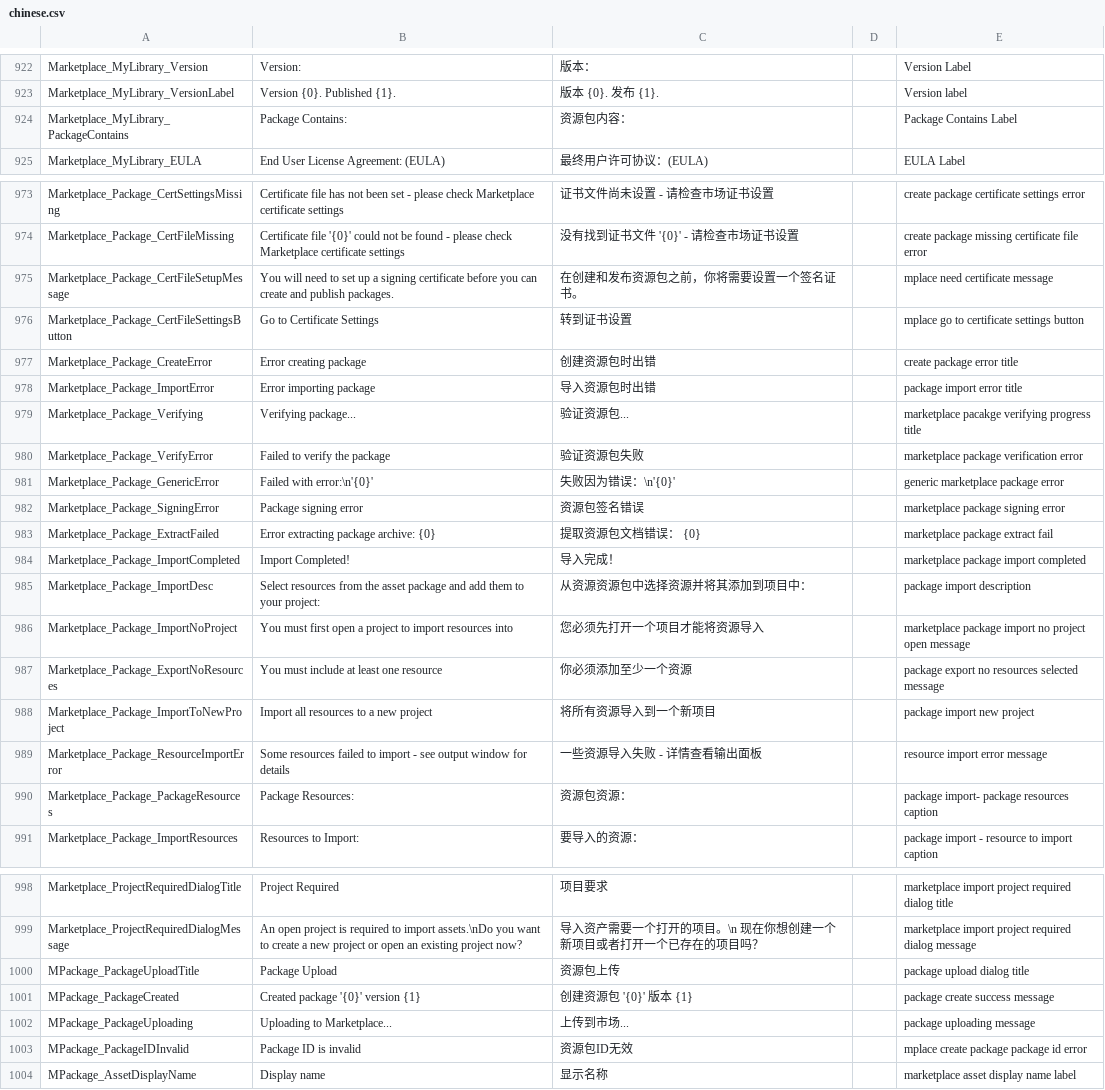
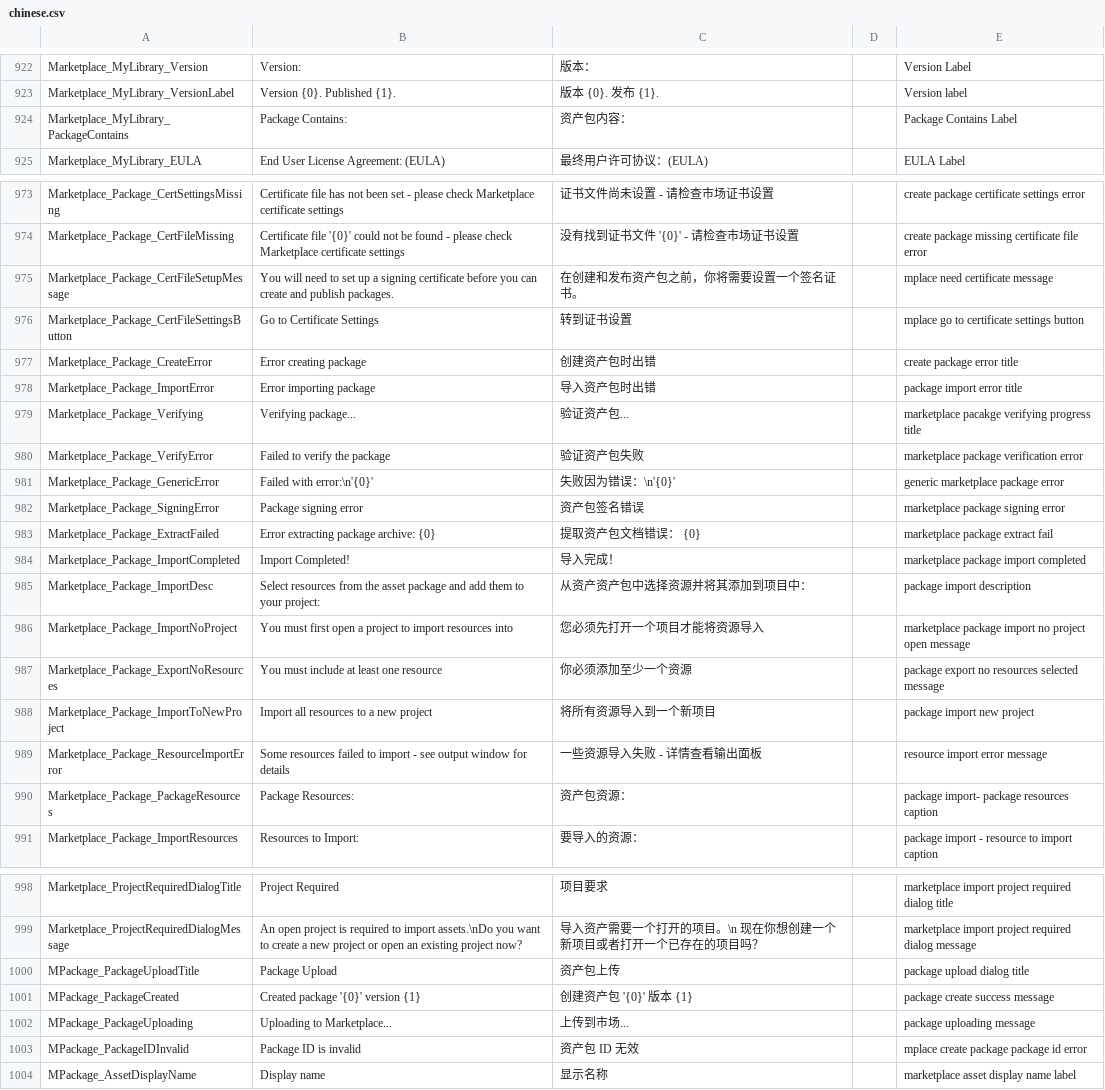
Before and after one commit to GamemakerChina/gms2translation, a CSV file: macos/chinese.csv, drawn as a sheet; only a part is shown, gaps mark what is left out; the diff covers the shown part only.

```diff
--- a/macos/chinese.csv
+++ b/macos/chinese.csv
@@ -923,3 +923,3 @@ Marketplace_MyLibrary_Version,Version:,版本：,,Version Label
 Marketplace_MyLibrary_VersionLabel,Version {0}. Published {1}.,版本 {0}. 发布 {1}.,,Version label
-Marketplace_MyLibrary_PackageContains,Package Contains:,资源包内容：,,Package Contains Label
+Marketplace_MyLibrary_PackageContains,Package Contains:,资产包内容：,,Package Contains Label
 Marketplace_MyLibrary_EULA,End User License Agreement: (EULA),最终用户许可协议：(EULA),,EULA Label
@@ -974,13 +974,13 @@ Marketplace_Package_CertSettingsMissing,Certificate file has not been set - plea
 Marketplace_Package_CertFileMissing,Certificate file '{0}' could not be found - please check Marketplace certificate settings,没有找到证书文件 '{0}' - 请检查市场证书设置,,create package missing certificate file error
-Marketplace_Package_CertFileSetupMessage,You will need to set up a signing certificate before you can create and publish packages.,在创建和发布资源包之前，你将需要设置一个签名证书。,,mplace need certificate message
+Marketplace_Package_CertFileSetupMessage,You will need to set up a signing certificate before you can create and publish packages.,在创建和发布资产包之前，你将需要设置一个签名证书。,,mplace need certificate message
 Marketplace_Package_CertFileSettingsButton,Go to Certificate Settings,转到证书设置,,mplace go to certificate settings button
-Marketplace_Package_CreateError,Error creating package,创建资源包时出错,,create package error title
-Marketplace_Package_ImportError,Error importing package,导入资源包时出错,,package import error title
-Marketplace_Package_Verifying,Verifying package...,验证资源包...,,marketplace pacakge verifying progress title
-Marketplace_Package_VerifyError,Failed to verify the package,验证资源包失败,,marketplace package verification error
+Marketplace_Package_CreateError,Error creating package,创建资产包时出错,,create package error title
+Marketplace_Package_ImportError,Error importing package,导入资产包时出错,,package import error title
+Marketplace_Package_Verifying,Verifying package...,验证资产包...,,marketplace pacakge verifying progress title
+Marketplace_Package_VerifyError,Failed to verify the package,验证资产包失败,,marketplace package verification error
 Marketplace_Package_GenericError,Failed with error:\n'{0}',失败因为错误：\n'{0}',,generic marketplace package error
-Marketplace_Package_SigningError,Package signing error,资源包签名错误,,marketplace package signing error
-Marketplace_Package_ExtractFailed,Error extracting package archive: {0},提取资源包文档错误： {0},,marketplace package extract fail
+Marketplace_Package_SigningError,Package signing error,资产包签名错误,,marketplace package signing error
+Marketplace_Package_ExtractFailed,Error extracting package archive: {0},提取资产包文档错误： {0},,marketplace package extract fail
 Marketplace_Package_ImportCompleted,Import Completed!,导入完成！,,marketplace package import completed
-Marketplace_Package_ImportDesc,Select resources from the asset package and add them to your project:,从资源资源包中选择资源并将其添加到项目中：,,package import description
+Marketplace_Package_ImportDesc,Select resources from the asset package and add them to your project:,从资产资产包中选择资源并将其添加到项目中：,,package import description
 Marketplace_Package_ImportNoProject,You must first open a project to import resources into,您必须先打开一个项目才能将资源导入,,marketplace package import no project open message
@@ -989,3 +989,3 @@ Marketplace_Package_ImportToNewProject,Import all resources to a new project,将
 Marketplace_Package_ResourceImportError,Some resources failed to import - see output window for details,一些资源导入失败 - 详情查看输出面板,,resource import error message
-Marketplace_Package_PackageResources,Package Resources:,资源包资源：,,package import- package resources caption
+Marketplace_Package_PackageResources,Package Resources:,资产包资源：,,package import- package resources caption
 Marketplace_Package_ImportResources,Resources to Import:,要导入的资源：,,package import - resource to import caption
@@ -999,6 +999,6 @@ Marketplace_ProjectRequiredDialogTitle,Project Required,项目要求,,marketplac
 Marketplace_ProjectRequiredDialogMessage,An open project is required to import assets.\nDo you want to create a new project or open an existing project now?,导入资产需要一个打开的项目。\n 现在你想创建一个新项目或者打开一个已存在的项目吗？,,marketplace import project required dialog message
-MPackage_PackageUploadTitle,Package Upload,资源包上传,,package upload dialog title
-MPackage_PackageCreated,Created package '{0}' version {1},创建资源包 '{0}' 版本 {1},,package create success message
+MPackage_PackageUploadTitle,Package Upload,资产包上传,,package upload dialog title
+MPackage_PackageCreated,Created package '{0}' version {1},创建资产包 '{0}' 版本 {1},,package create success message
 MPackage_PackageUploading,Uploading to Marketplace...,上传到市场...,,package uploading message
-MPackage_PackageIDInvalid,Package ID is invalid,资源包ID无效,,mplace create package package id error
+MPackage_PackageIDInvalid,Package ID is invalid,资产包 ID 无效,,mplace create package package id error
 MPackage_AssetDisplayName,Display name,显示名称,,marketplace asset display name label
```
Also changed, not shown: 55 edited cells elsewhere in this file, latest/chinese.csv.
